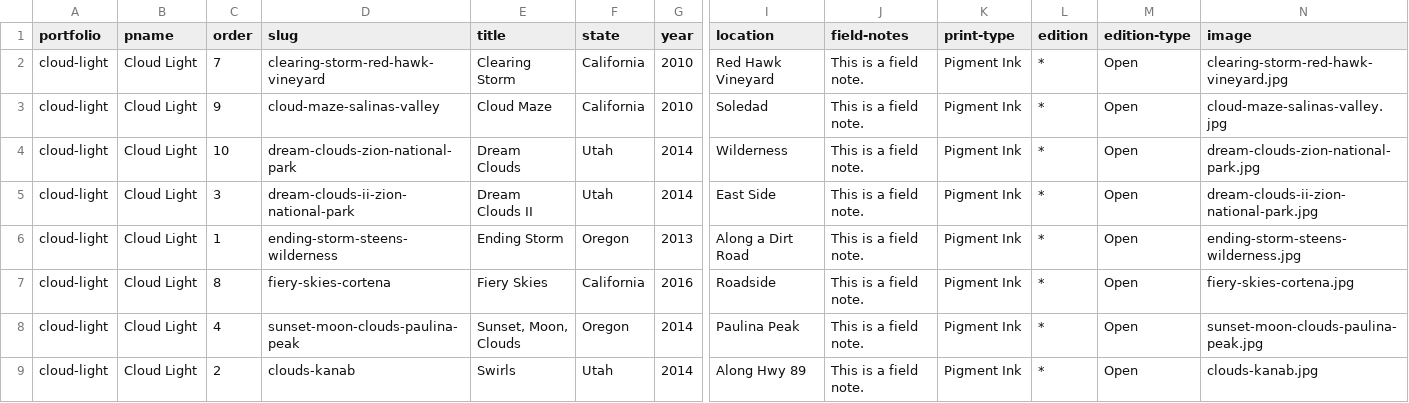
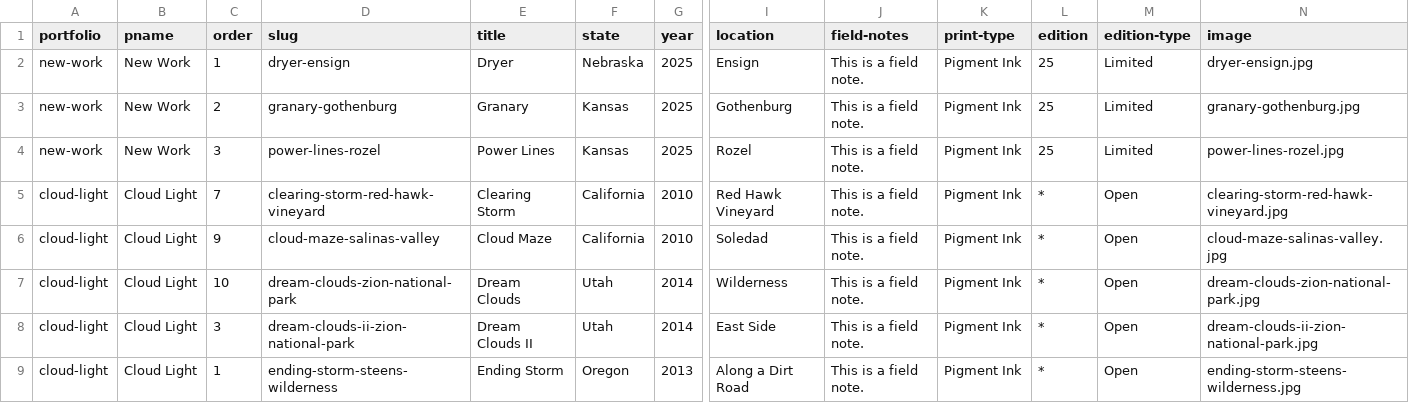
Before and after one commit to zenfoto/dvpa, a CSV file: content/portfolios/master.csv, drawn as a sheet; only a part is shown, gaps mark what is left out; the shorter side is filled out with more unchanged rows; rows hold the shown columns only; the diff names each change by its address in the sheet, - before the commit and + after, or states it on an @@ line.

```diff
--- a/content/portfolios/master.csv
+++ b/content/portfolios/master.csv
+row 2: new-work | New Work | 1 | dryer-ensign | Dryer | Nebraska | 2025 | Ensign | This is a field note. | Pigment Ink | 25 | Limited | dryer-ensign.jpg
+row 3: new-work | New Work | 2 | granary-gothenburg | Granary | Kansas | 2025 | Gothenburg | This is a field note. | Pigment Ink | 25 | Limited | granary-gothenburg.jpg
+row 4: new-work | New Work | 3 | power-lines-rozel | Power Lines | Kansas | 2025 | Rozel | This is a field note. | Pigment Ink | 25 | Limited | power-lines-rozel.jpg
```
Also changed, not shown: 13 other files.
